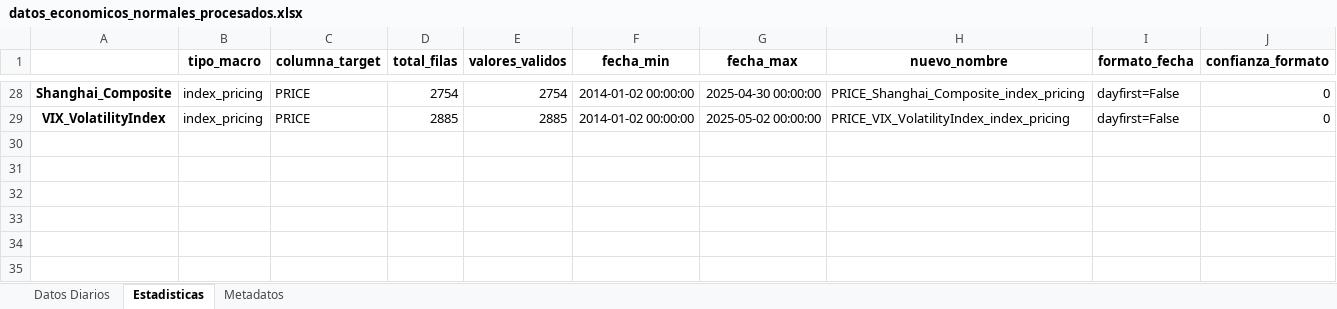
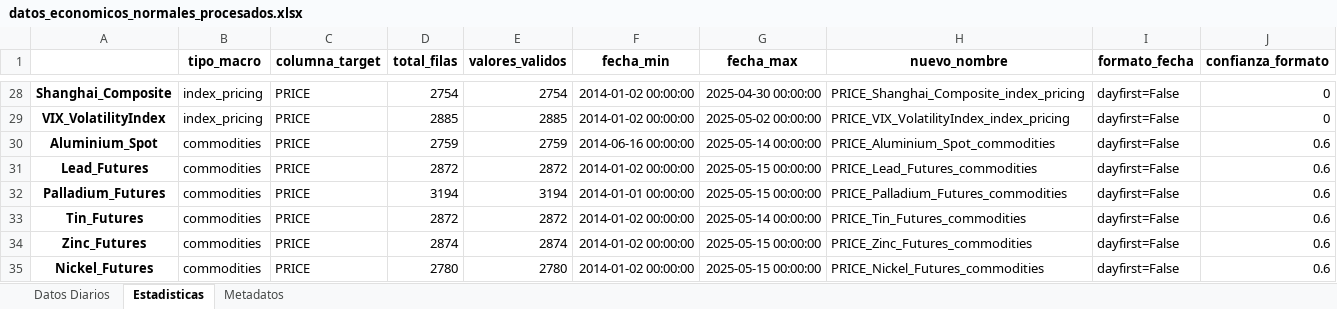
Before and after one commit to pspedro19/SP500_INDEX_Analisis, an Excel workbook: Data/0_raw/datos_economicos_normales_procesados.xlsx, sheet Estadisticas, drawn as a sheet; only a part is shown, gaps mark what is left out; values as stored, in another font and other column widths than the file's, no borders; the diff names each change by its address in the sheet, - before the commit and + after, or states it on an @@ line.

Commit message:
Se agregaron 5 nuevos mercados en Commodities

```diff
--- a/Data/0_raw/datos_economicos_normales_procesados.xlsx (sheet Estadisticas)
+++ b/Data/0_raw/datos_economicos_normales_procesados.xlsx (sheet Estadisticas)
+row 30: Aluminium_Spot | commodities | PRICE | 2759 | 2759 | 2014-06-16 00:00:00 | 2025-05-14 00:00:00 | PRICE_Aluminium_Spot_commodities | dayfirst=False | 0.6
+row 31: Lead_Futures | commodities | PRICE | 2872 | 2872 | 2014-01-02 00:00:00 | 2025-05-15 00:00:00 | PRICE_Lead_Futures_commodities | dayfirst=False | 0.6
+row 32: Palladium_Futures | commodities | PRICE | 3194 | 3194 | 2014-01-01 00:00:00 | 2025-05-15 00:00:00 | PRICE_Palladium_Futures_commodities | dayfirst=False | 0.6
+row 33: Tin_Futures | commodities | PRICE | 2872 | 2872 | 2014-01-02 00:00:00 | 2025-05-14 00:00:00 | PRICE_Tin_Futures_commodities | dayfirst=False | 0.6
+row 34: Zinc_Futures | commodities | PRICE | 2874 | 2874 | 2014-01-02 00:00:00 | 2025-05-15 00:00:00 | PRICE_Zinc_Futures_commodities | dayfirst=False | 0.6
+row 35: Nickel_Futures | commodities | PRICE | 2780 | 2780 | 2014-01-02 00:00:00 | 2025-05-15 00:00:00 | PRICE_Nickel_Futures_commodities | dayfirst=False | 0.6
```
Also changed, not shown: sheet Datos Diarios, sheet Metadatos, Data/0_raw/datos_economicos_other_procesados.xlsx, Data/0_raw/datos_economicos_procesados_Fred.xlsx, 17 other files.
